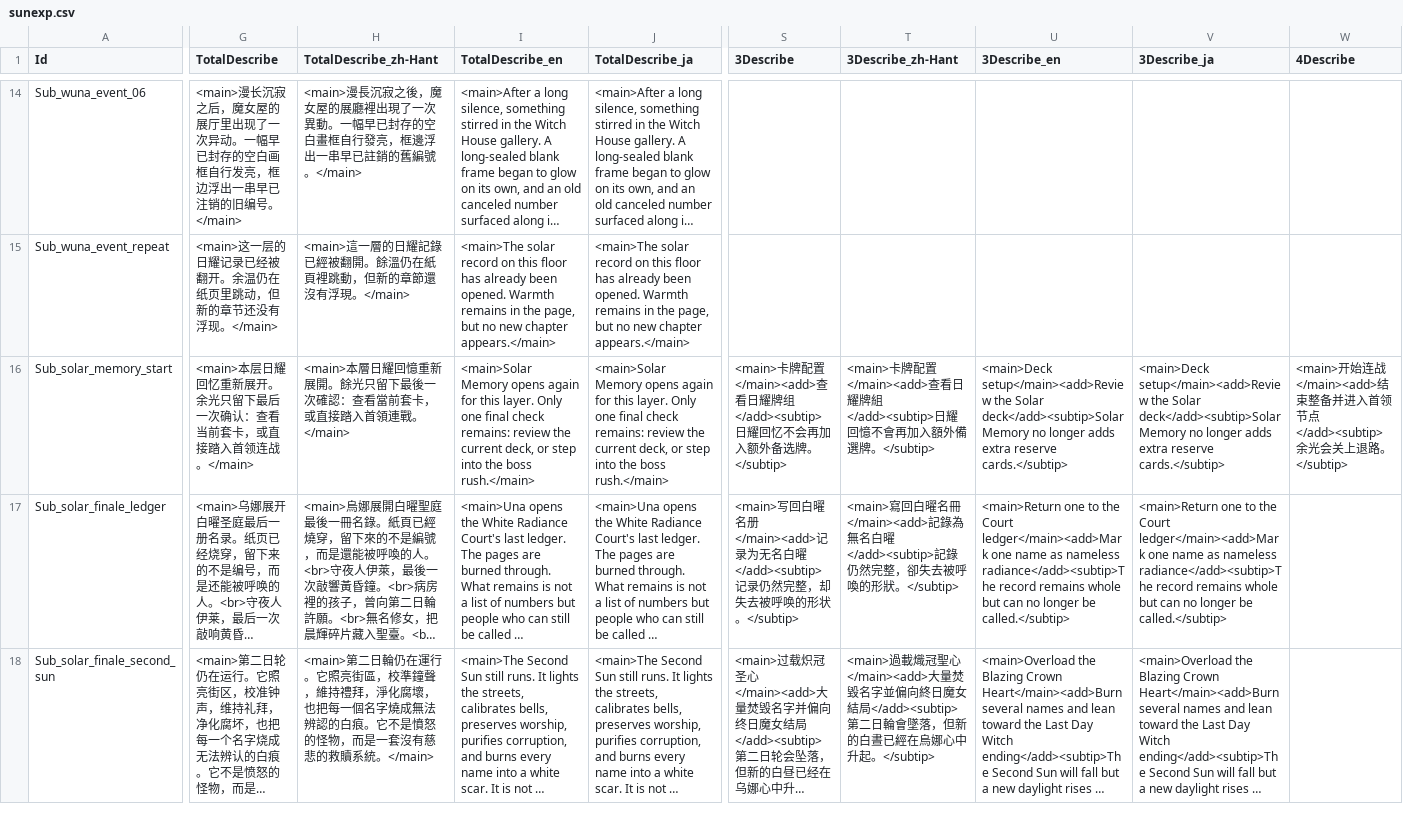
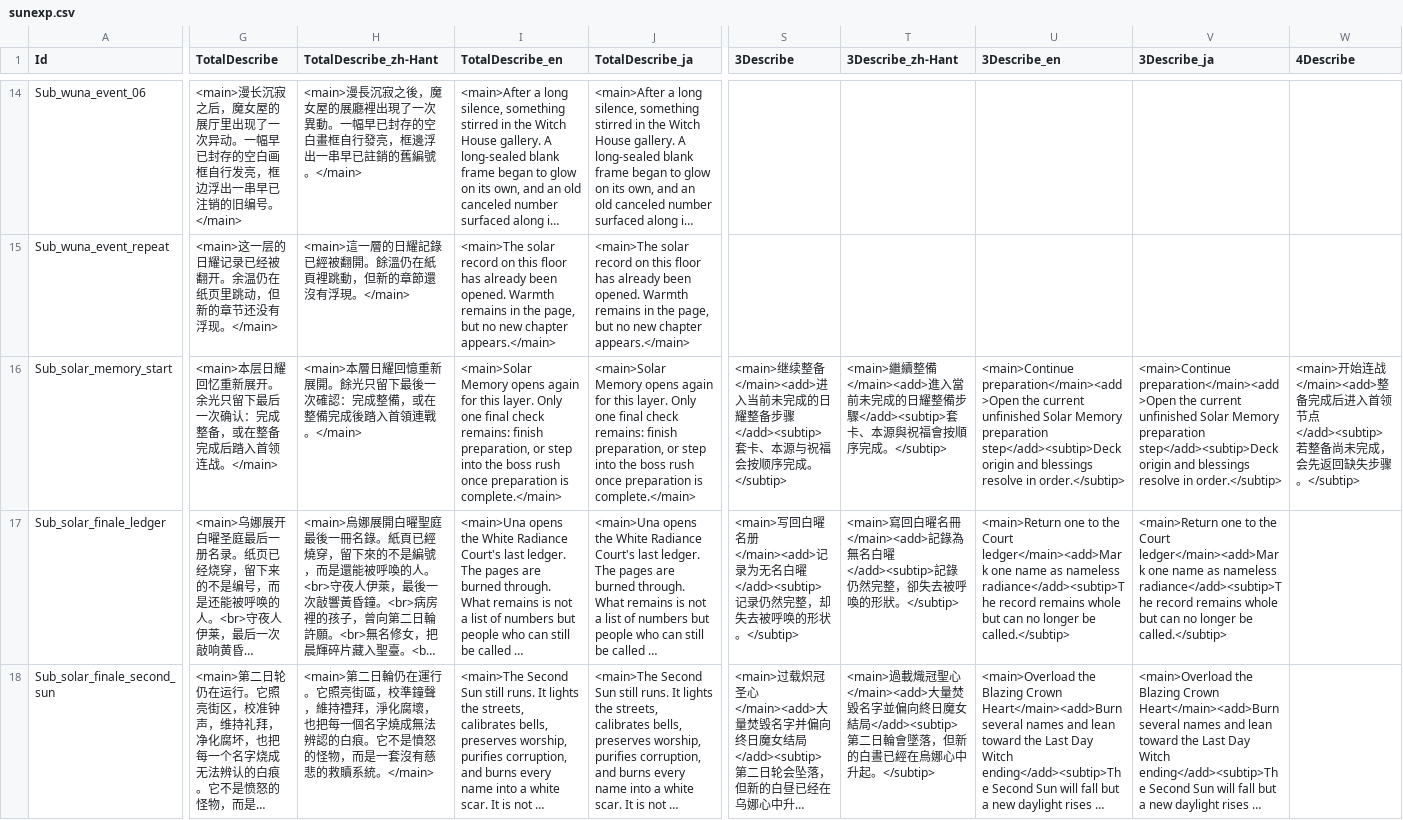
Before and after one commit to AuraKaliya/apocalyptic-journey-mod-SunExp, a CSV file: SunExp/Text/EventList/sunexp.csv, drawn as a sheet; only a part is shown, gaps mark what is left out; long unchanged cells end in …; the diff covers the shown part only; the diff names each change by its address in the sheet, - before the commit and + after, or states it on an @@ line.

Commit message:
重构日耀回忆地图节点池与整备流程
- 抽离 Solar Memory 地图节点池工厂与应用器

- 增加整备阶段状态机并兼容旧布尔状态

- 调整事件入口、关键日志与源码断言

```diff
--- a/SunExp/Text/EventList/sunexp.csv
+++ b/SunExp/Text/EventList/sunexp.csv
-G16 (TotalDescribe): …次确认：查看当前套卡，或直接踏入首领…
+G16 (TotalDescribe): …次确认：完成整备，或在整备完成后踏入首领…
-H16 (TotalDescribe_zh-Hant): …次確認：查看當前套卡，或直接踏入首領…
+H16 (TotalDescribe_zh-Hant): …次確認：完成整備，或在整備完成後踏入首領…
-I16 (TotalDescribe_en): …check remains: review the current deck, or step into the boss rush.</main>
+I16 (TotalDescribe_en): …check remains: finish preparation, or step into the boss rush once preparation is complete.</main>
-J16 (TotalDescribe_ja): …check remains: review the current deck, or step into the boss rush.</main>
+J16 (TotalDescribe_ja): …check remains: finish preparation, or step into the boss rush once preparation is complete.</main>
-S16 (3Describe): <main>卡牌配置</main><add>查看日耀牌组</add><subtip>日耀回忆不会再加入额外备选牌。</subtip>
+S16 (3Describe): <main>继续整备</main><add>进入当前未完成的日耀整备步骤</add><subtip>套卡、本源与祝福会按顺序完成。</subtip>
-T16 (3Describe_zh-Hant): <main>卡牌配置</main><add>查看日耀牌組</add><subtip>日耀回憶不會再加入額外備選牌。</subtip>
+T16 (3Describe_zh-Hant): <main>繼續整備</main><add>進入當前未完成的日耀整備步驟</add><subtip>套卡、本源與祝福會按順序完成。</subtip>
-U16 (3Describe_en): <main>Deck setup</main><add>Review the Solar deck</add><subtip>Solar Memory no longer adds extra reserve cards.</subtip>
+U16 (3Describe_en): <main>Continue preparation</main><add>Open the current unfinished Solar Memory preparation step</add><subtip>Deck origin and blessings resolve in order.</subtip>
-V16 (3Describe_ja): <main>Deck setup</main><add>Review the Solar deck</add><subtip>Solar Memory no longer adds extra reserve cards.</subtip>
+V16 (3Describe_ja): <main>Continue preparation</main><add>Open the current unfinished Solar Memory preparation step</add><subtip>Deck origin and blessings resolve in order.</subtip>
-W16 (4Describe): …始连战</main><add>结束整备并进入首领节点</add><subtip>余光会关上退路。</subtip>
+W16 (4Describe): …始连战</main><add>整备完成后进入首领节点</add><subtip>若整备尚未完成，会先返回缺失步骤。</subtip>
```
Also changed, not shown: 3 edited cells elsewhere in this file, SunExp/Data/EventList/sunexp.csv, 11 other files.
